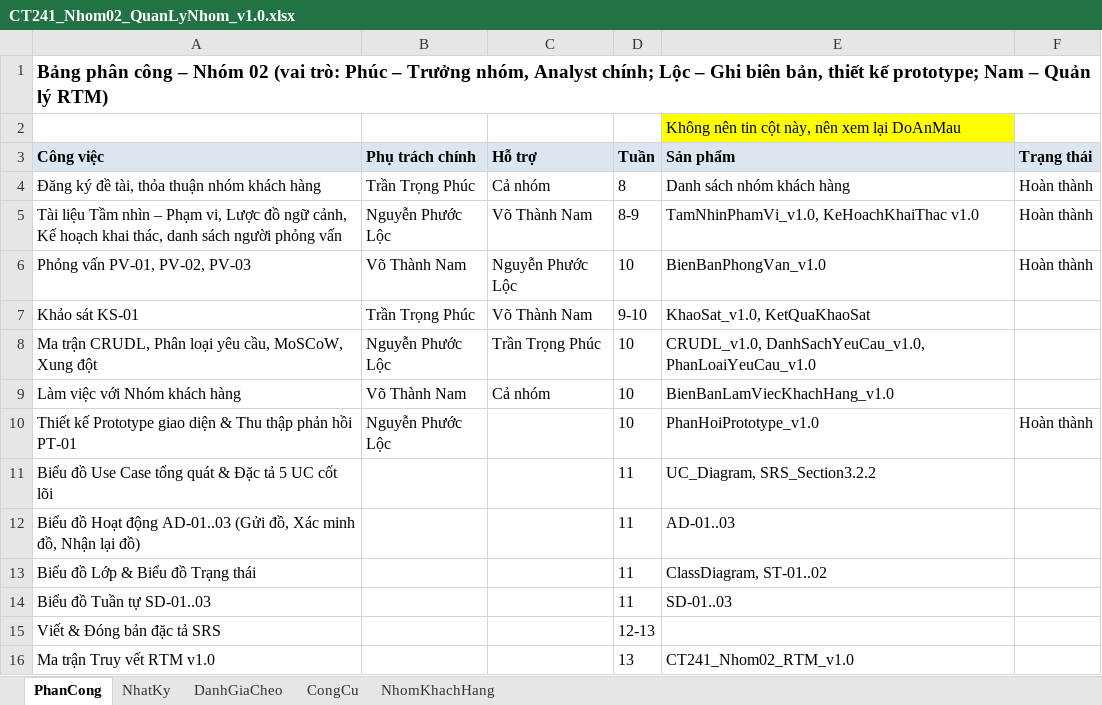
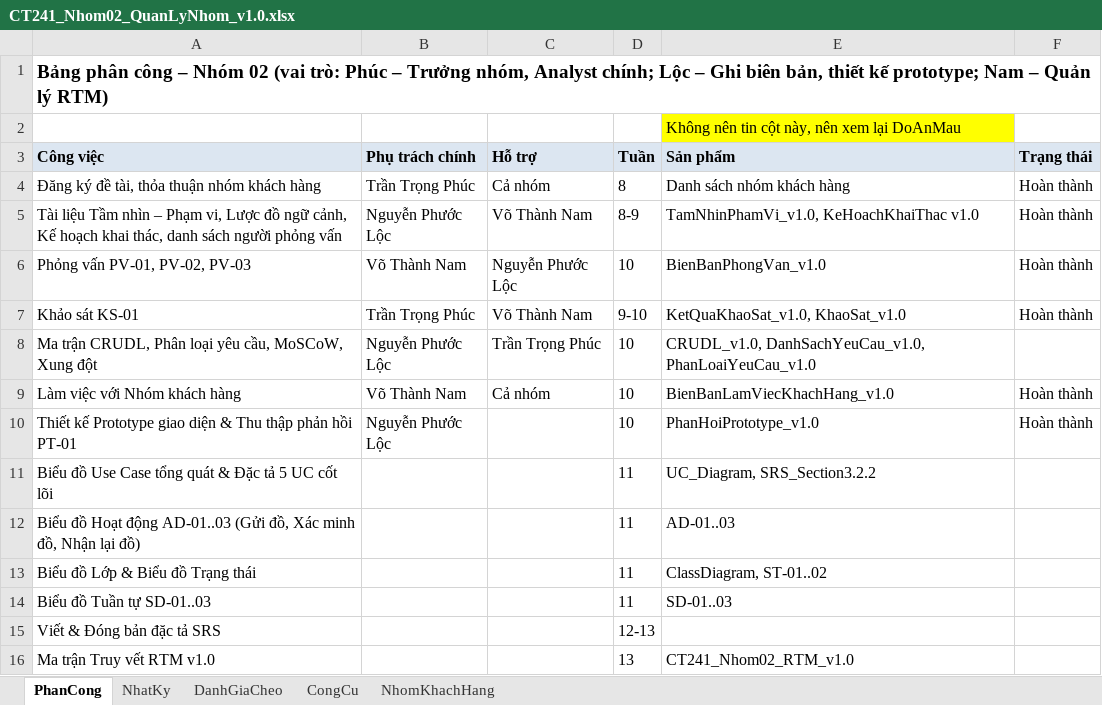
Before and after one commit to lexipit3268/CT241_DeTai05, an Excel workbook: 00_QuanLyNhom/CT241_Nhom02_QuanLyNhom_v1.0.xlsx, sheet PhanCong, drawn as a sheet; only a part is shown; values as stored, in another font and other column widths than the file's, no borders; the diff names each change by its address in the sheet, - before the commit and + after, or states it on an @@ line.

Commit message:
update TamNhinPhamVi, BienBanLamViecKhachHang, BienBanPhongVan, KhaoSat

```diff
--- a/00_QuanLyNhom/CT241_Nhom02_QuanLyNhom_v1.0.xlsx (sheet PhanCong)
+++ b/00_QuanLyNhom/CT241_Nhom02_QuanLyNhom_v1.0.xlsx (sheet PhanCong)
-E7 (Sản phẩm): KhaoSat_v1.0, KetQuaKhaoSat
+E7 (Sản phẩm): KetQuaKhaoSat_v1.0, KhaoSat_v1.0
-F7 (Trạng thái): (empty)
+F7 (Trạng thái): Hoàn thành
-F9 (Trạng thái): (empty)
+F9 (Trạng thái): Hoàn thành
```
Also changed, not shown: sheet NhatKy, sheet CongCu, 02_ThuThap/CT241_Nhom02_CRUDL_v1.0.xlsx, 10 other files.
